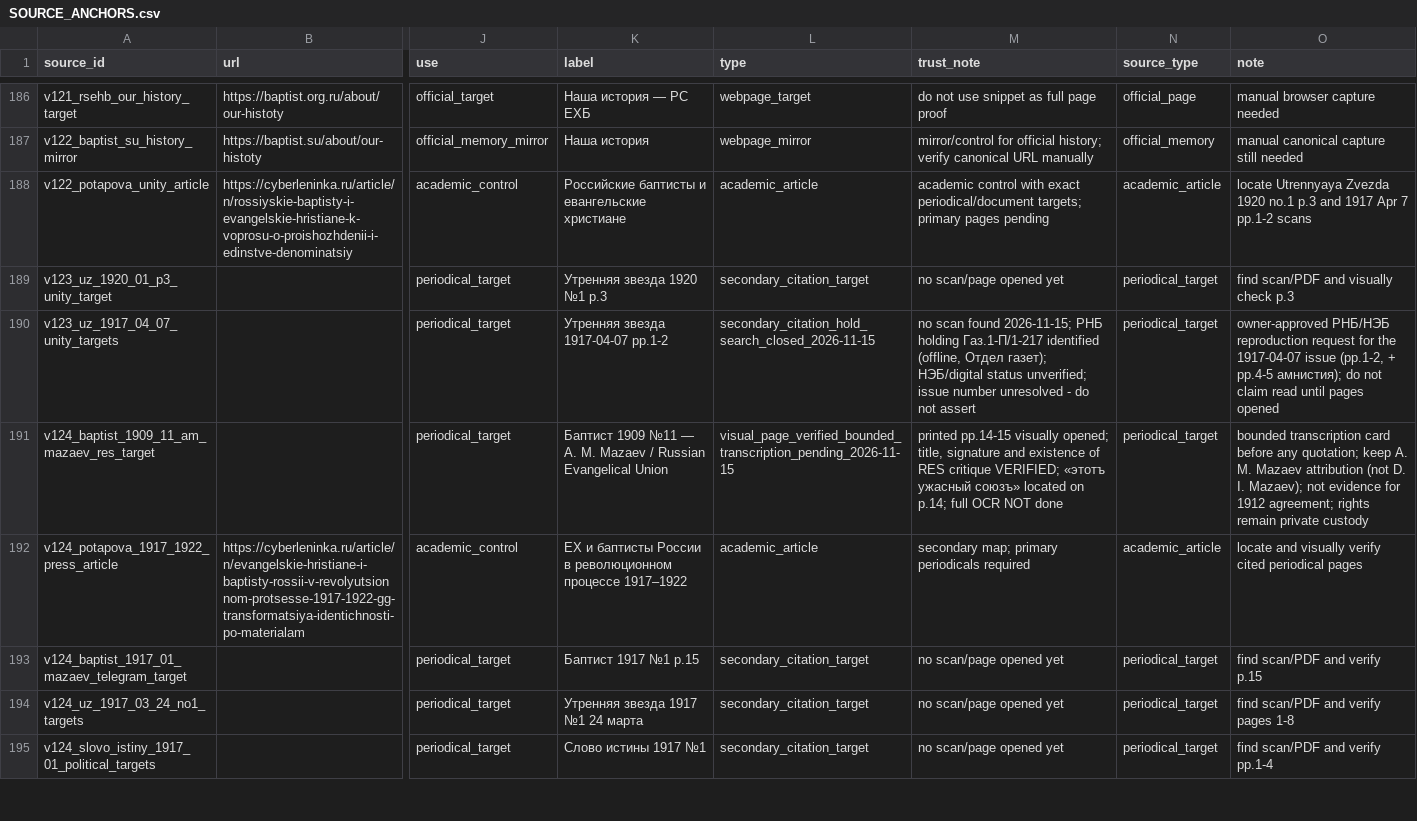
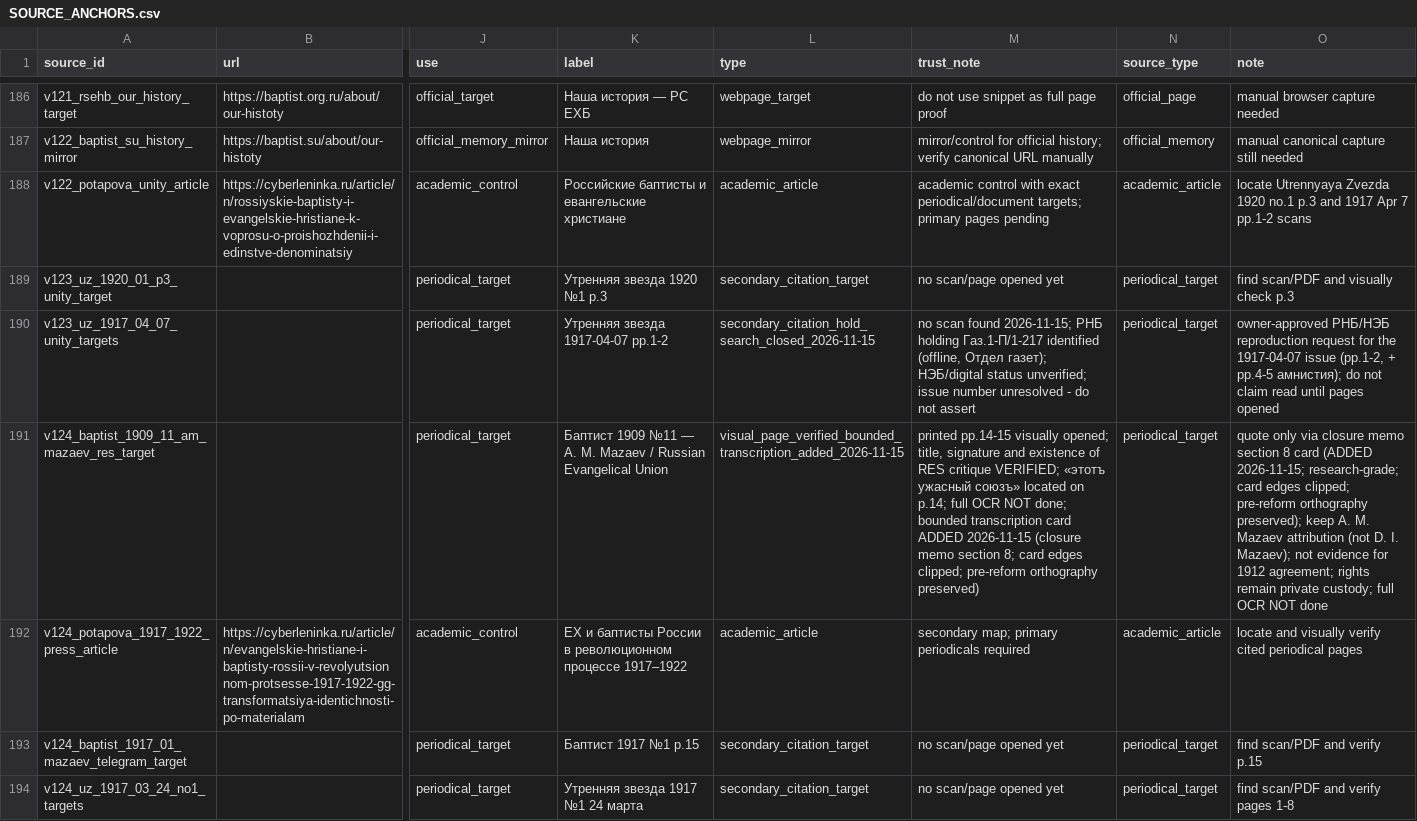
Before and after one commit to FedorMilovanov/Research, a CSV file: БАПТИСТЫ РОССИИ/baptists_v120_TRUE_GROUPED/data/SOURCE_ANCHORS.csv, drawn as a sheet; only a part is shown, gaps mark what is left out; the shorter side is filled out with more unchanged rows; the diff names each change by its address in the sheet, - before the commit and + after, or states it on an @@ line.

Commit message:
research(russian-baptists): bounded transcription card for BAPTIST-1909-11 added (v158)
Adds the previously pending bounded transcription to the 2026-08-02 closure
memo (new section 8) for the two visually verified witnesses (printed pp.14-15,
article «О Петербургской „свободѣ“», signature «Вашъ меньшій братъ А. М.
Мазаевъ»):

- Masthead (№ 11. Іюнь 1909 г. / БАПТИСТЪ / p.15), title (upper edge clipped),
  and the full visible two-column text of pp.14-15 transcribed in reading
  order, preserving pre-reform orthography.
- Card edges are clipped on both sides; visually lost glyphs restored only
  where unambiguous (in brackets); unrecoverable spans marked […], never
  invented. Print-line hyphenation joined. Research-grade; requires
  re-verification against the original for any publication quote.
- Explicitly NOT: full OCR, not General Quote-Ready, not evidence of the
  1912 Vladikavkaz agreement, not a movement-wide claim, rights remain
  private custody.
- Registries updated (v158): PROOF_STATUS_LEDGER.csv row baptist-1909-11-mazaev-res
  (status visual_page_verified_bounded_transcription_added_2026-11-15),
  SOURCE_ANCHORS.csv row v124_baptist_1909_11_am_mazaev_res_target,
  NEXT_MICROBATCH.csv row (RESOLVED-v158), groups/02 and groups/06 narratives.
- UZ-1917-04-07 HOLD untouched (still SEARCH CLOSED pending РНБ/НЕБ decision).

Checks: normalize_baptist_proof_ledger.py (333 rows, 333 unique ids, deterministic),
validate_baptist_acquisition_authority.py PASS,
validate_baptist_derivative_transcriptions.py PASS,
validate_research_root_authority.py PASS.

Co-authored-by: arena-agent <297053741+arena-agent@users.noreply.github.com>

```diff
--- a/БАПТИСТЫ РОССИИ/baptists_v120_TRUE_GROUPED/data/SOURCE_ANCHORS.csv
+++ b/БАПТИСТЫ РОССИИ/baptists_v120_TRUE_GROUPED/data/SOURCE_ANCHORS.csv
-L191 (type): visual_page_verified_bounded_transcription_pending_2026-11-15
+L191 (type): visual_page_verified_bounded_transcription_added_2026-11-15
-M191 (trust_note): …OCR NOT done
+M191 (trust_note): …OCR NOT done; bounded transcription card ADDED 2026-11-15 (closure memo section 8; card edges clipped; pre-reform orthography preserved)
-O191 (note): bounded transcription card before any quotation; keep A. M. Mazaev attribution (not D. I. Mazaev); not evidence for 1912 agreement; rights remain private custody
+O191 (note): quote only via closure memo section 8 card (ADDED 2026-11-15; research-grade; card edges clipped; pre-reform orthography preserved); keep A. M. Mazaev attribution (not D. I. Mazaev); not evidence for 1912 agreement; rights remain private custody; full OCR NOT done
```
Also changed, not shown: БАПТИСТЫ РОССИИ/baptists_v120_TRUE_GROUPED/data/NEXT_MICROBATCH.csv, БАПТИСТЫ РОССИИ/baptists_v120_TRUE_GROUPED/data/PROOF_STATUS_LEDGER.csv, 3 other files.
